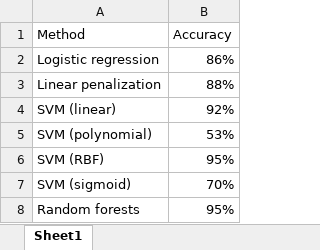
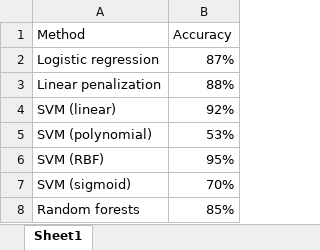
Before and after one commit to omrazCZ/ANS, an Excel workbook: results/Accuracy comparison.xlsx, sheet Sheet1, drawn as a sheet; values as stored, in another font and other column widths than the file's, no borders; charts and pictures not drawn; the diff names each change by its address in the sheet, - before the commit and + after, or states it on an @@ line.

```diff
--- a/results/Accuracy comparison.xlsx (sheet Sheet1)
+++ b/results/Accuracy comparison.xlsx (sheet Sheet1)
-B2 (Accuracy): 86%
+B2 (Accuracy): 87%
-B8 (Accuracy): 95%
+B8 (Accuracy): 85%
```
Also changed, not shown: charts or pictures, 1 other file.
